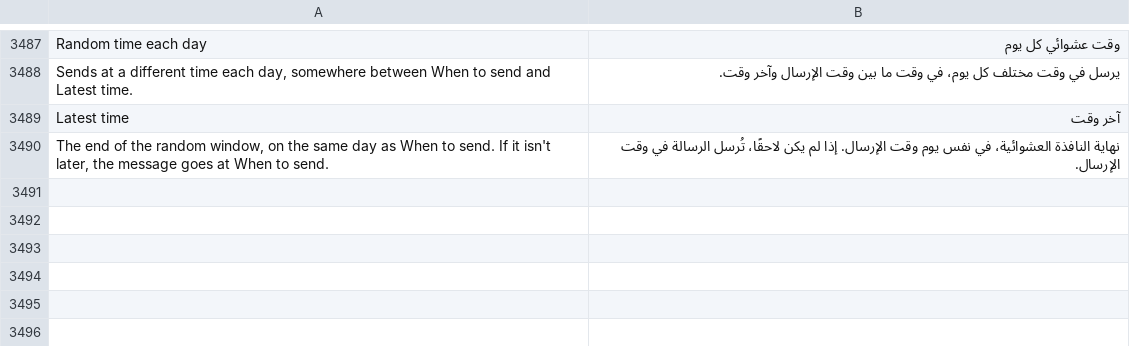
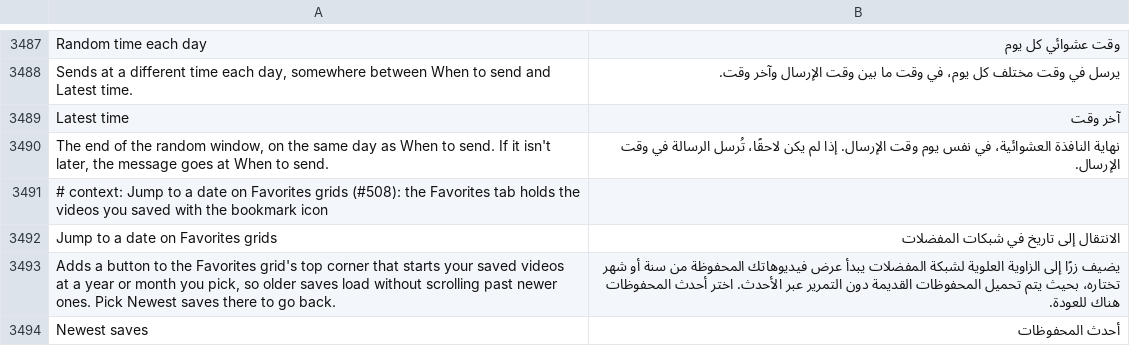
Before and after one commit to SysAdminDoc/HushFeed, a TSV file: extensions/tiktok/src/main/l10n/ar.tsv, drawn as a sheet; only a part is shown, gaps mark what is left out; the diff names each change by its address in the sheet, - before the commit and + after, or states it on an @@ line.

```diff
--- a/extensions/tiktok/src/main/l10n/ar.tsv
+++ b/extensions/tiktok/src/main/l10n/ar.tsv
+row 3491: # context: Jump to a date on Favorites grids (#508): the Favorites tab holds the videos you saved with the bookmark icon
+row 3492: Jump to a date on Favorites grids | الانتقال إلى تاريخ في شبكات المفضلات
+row 3493: Adds a button to the Favorites grid's top corner that starts your saved videos at a year or month you pick, so older saves load without scrolling past newer ones. Pick Newest saves there to go back. | يضيف زرًا إلى الزاوية العلوية لشبكة المفضلات يبدأ عرض فيديوهاتك المحفوظة من سنة أو شهر تختاره، بحيث يتم تحميل المحفوظات القديمة دون التمرير عبر الأحدث. اختر أحدث المحفوظات هناك للعودة.
+row 3494: Newest saves | أحدث المحفوظات
```
Also changed, not shown: extensions/tiktok/src/main/l10n/az.tsv, extensions/tiktok/src/main/l10n/de.tsv, 36 other files.
